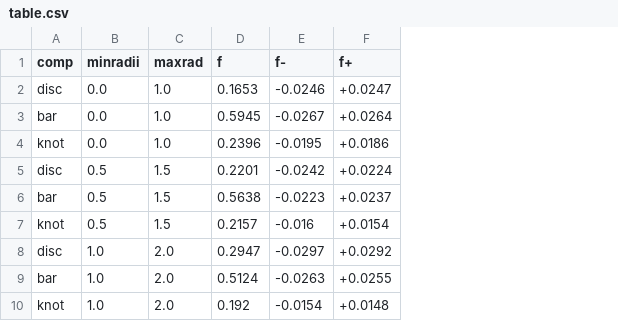
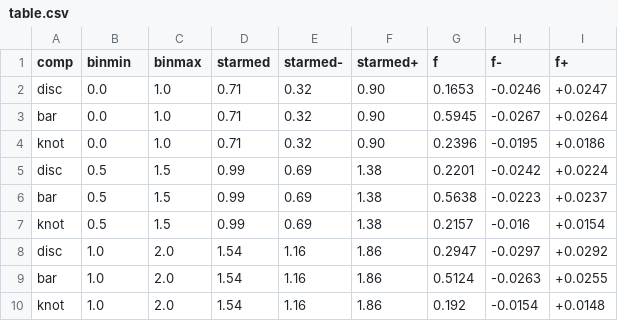
Before and after one commit to michael-petersen/BarGMM, a CSV file: data/apogee/fits/table.csv, drawn as a sheet; only a part is shown; the diff names each change by its address in the sheet, - before the commit and + after, or states it on an @@ line.

```diff
--- a/data/apogee/fits/table.csv
+++ b/data/apogee/fits/table.csv
+column D (starmed), rows 2-10: 0.71 | 0.71 | 0.71 | 0.99 | 0.99 | 0.99 | 1.54 | 1.54 | 1.54
+column E (starmed-), rows 2-10: 0.32 | 0.32 | 0.32 | 0.69 | 0.69 | 0.69 | 1.16 | 1.16 | 1.16
+column F (starmed+), rows 2-10: 0.90 | 0.90 | 0.90 | 1.38 | 1.38 | 1.38 | 1.86 | 1.86 | 1.86
-B1: minradii
+B1: binmin
-C1: maxrad
+C1: binmax
```
Also changed, not shown: 1 other file.
